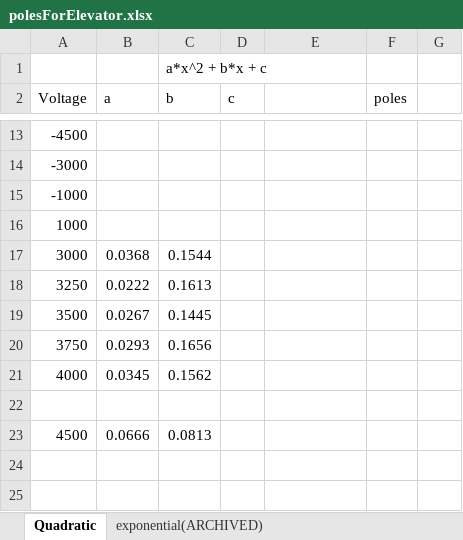
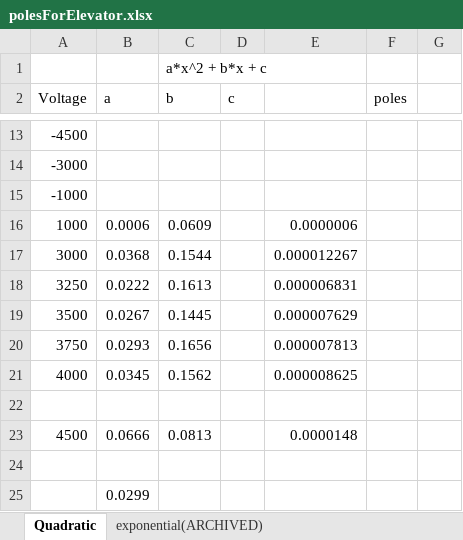
Before and after one commit to acasallas/post-apocalyptic-elevator, an Excel workbook: data/polesForElevator.xlsx, sheet Quadratic, drawn as a sheet; only a part is shown, gaps mark what is left out; values as stored, in another font and other column widths than the file's, no borders; charts and pictures not drawn; removed rows and columns are numbered as before the commit, all else as after; the diff names each change by its address in the sheet, - before the commit and + after, or states it on an @@ line.

Commit message:
more gamma analysis

```diff
--- a/data/polesForElevator.xlsx (sheet Quadratic)
+++ b/data/polesForElevator.xlsx (sheet Quadratic)
-row 16: 1000
+row 16: 1000 | 0.0006 | 0.0609 |  | 0.0000006
-E17: (empty)
+E17: 0.000012267
-E18: (empty)
+E18: 0.000006831
-E19: (empty)
+E19: 0.000007629
-E20: (empty)
+E20: 0.000007813
-E21: (empty)
+E21: 0.000008625
-E23: (empty)
+E23: 0.0000148
+row 24: (empty)
+row 25:  | 0.0299
```
Also changed, not shown: charts or pictures.
